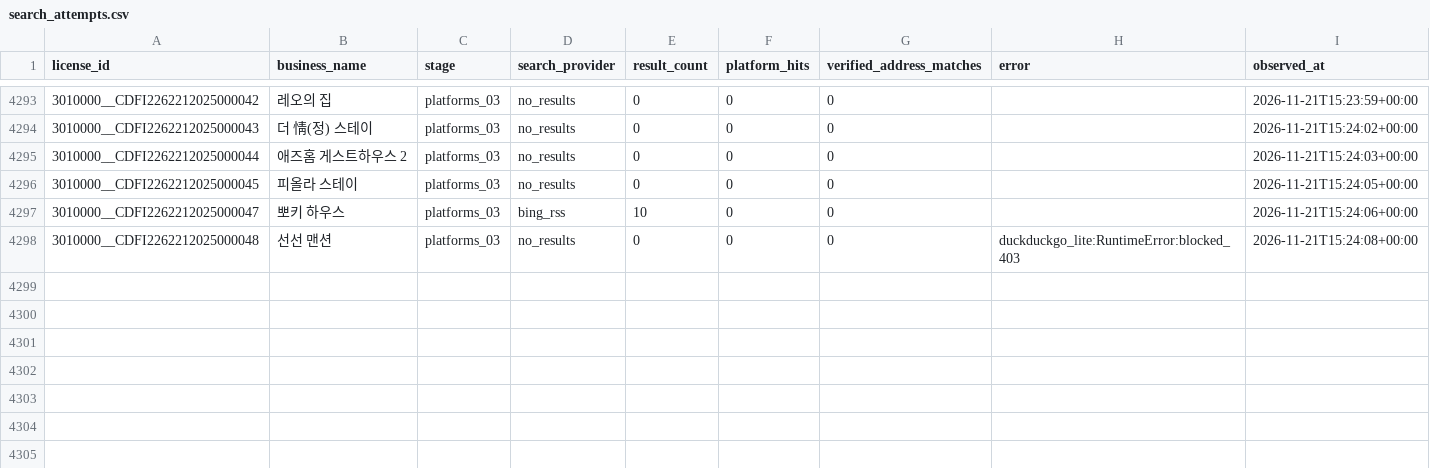
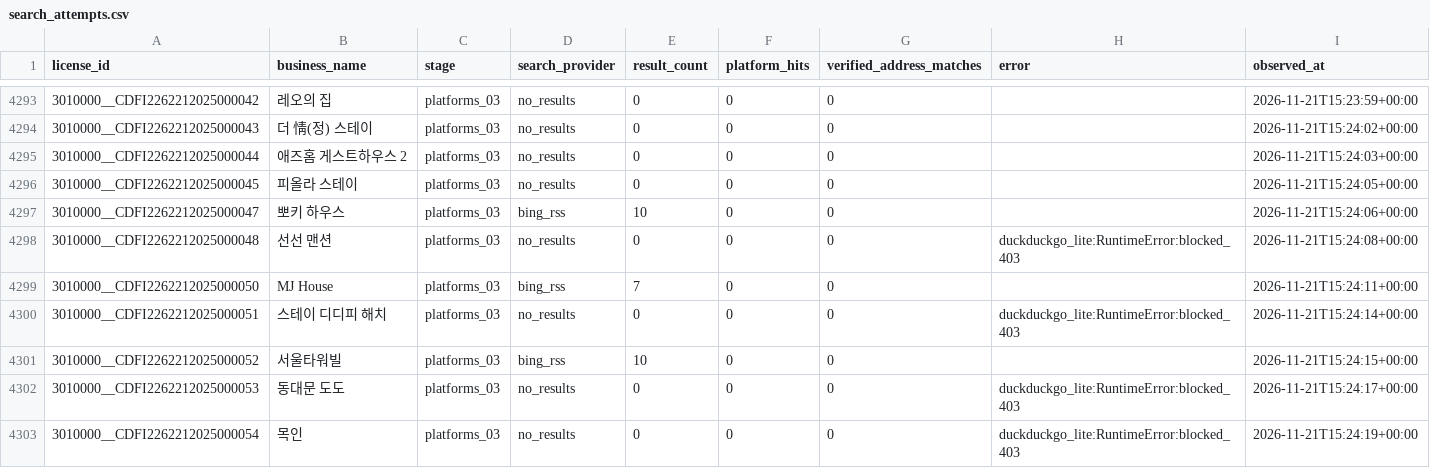
Before and after one commit to lyonbegin/hitel-scribd-runner, a CSV file: data/seoul-ota/search_attempts.csv, drawn as a sheet; only a part is shown, gaps mark what is left out; the diff names each change by its address in the sheet, - before the commit and + after, or states it on an @@ line.

```diff
--- a/data/seoul-ota/search_attempts.csv
+++ b/data/seoul-ota/search_attempts.csv
+row 4299: 3010000__CDFI2262212025000050 | MJ House | platforms_03 | bing_rss | 7 | 0 | 0 |  | 2026-11-21T15:24:11+00:00
+row 4300: 3010000__CDFI2262212025000051 | 스테이 디디피 해치 | platforms_03 | no_results | 0 | 0 | 0 | duckduckgo_lite:RuntimeError:blocked_403 | 2026-11-21T15:24:14+00:00
+row 4301: 3010000__CDFI2262212025000052 | 서울타워빌 | platforms_03 | bing_rss | 10 | 0 | 0 |  | 2026-11-21T15:24:15+00:00
+row 4302: 3010000__CDFI2262212025000053 | 동대문 도도 | platforms_03 | no_results | 0 | 0 | 0 | duckduckgo_lite:RuntimeError:blocked_403 | 2026-11-21T15:24:17+00:00
+row 4303: 3010000__CDFI2262212025000054 | 목인 | platforms_03 | no_results | 0 | 0 | 0 | duckduckgo_lite:RuntimeError:blocked_403 | 2026-11-21T15:24:19+00:00
```
Also changed, not shown: 2 other files.
